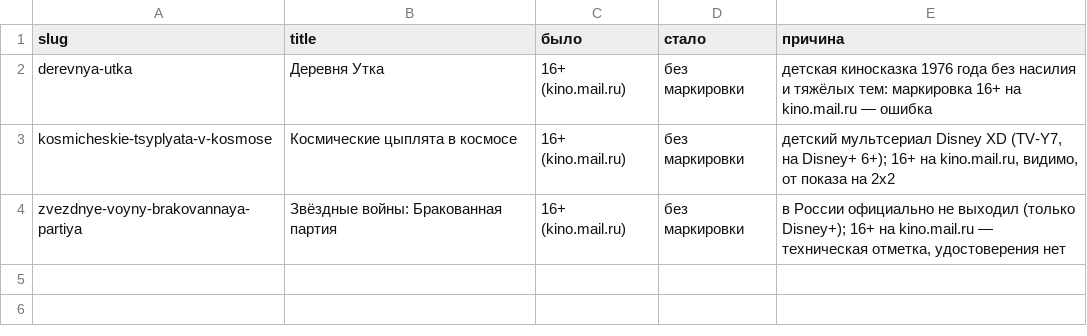
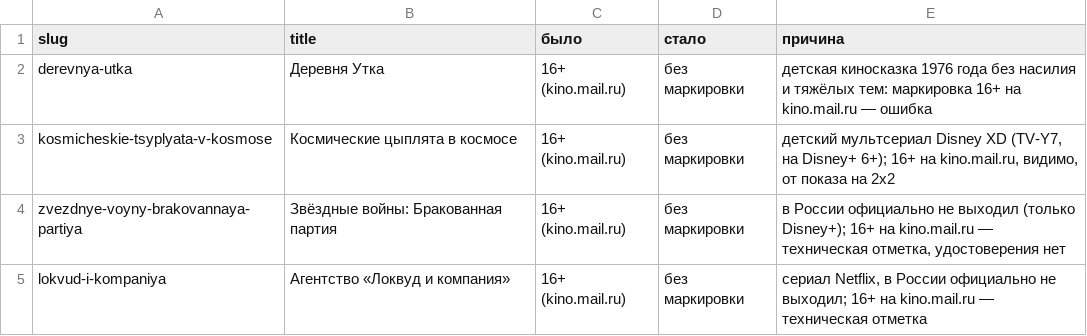
Before and after one commit to NancyKhacha/kino, a CSV file: fixes/ratings.csv, drawn as a sheet.

```diff
--- a/fixes/ratings.csv
+++ b/fixes/ratings.csv
@@ -4 +4,2 @@ kosmicheskie-tsyplyata-v-kosmose,Космические цыплята в кос
 zvezdnye-voyny-brakovannaya-partiya,Звёздные войны: Бракованная партия,16+ (kino.mail.ru),без маркировки,"в России официально не выходил (только Disney+); 16+ на kino.mail.ru — техническая отметка, удостоверения нет"
+lokvud-i-kompaniya,Агентство «Локвуд и компания»,16+ (kino.mail.ru),без маркировки,"сериал Netflix, в России официально не выходил; 16+ на kino.mail.ru — техническая отметка"
```
Also changed, not shown: 3 other files.
